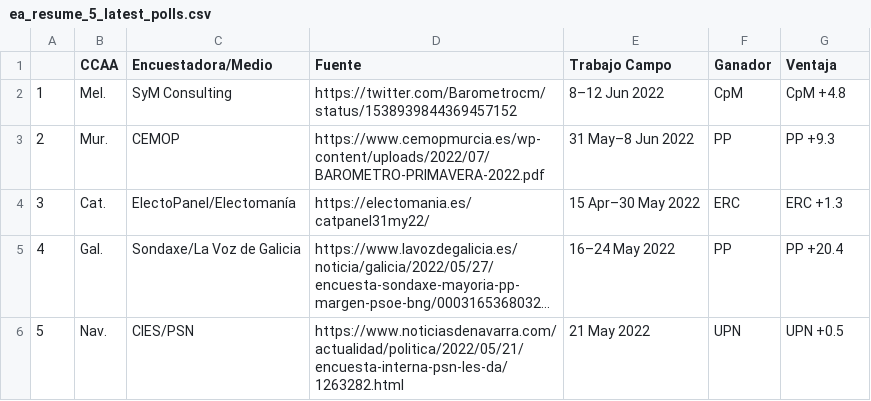
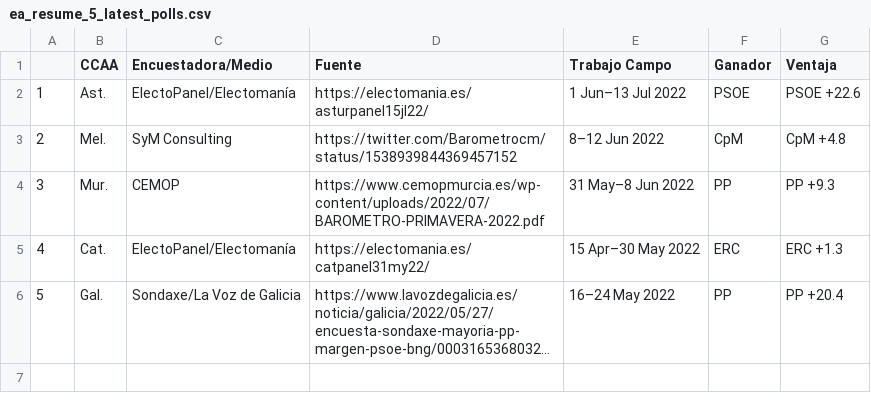
Before and after one commit to endikasatu/encuestas_esp, a CSV file: data/ea_resume_5_latest_polls.csv, drawn as a sheet; long unchanged cells end in …; removed rows and columns are numbered as before the commit, all else as after; the diff names each change by its address in the sheet, - before the commit and + after, or states it on an @@ line.

```diff
--- a/data/ea_resume_5_latest_polls.csv
+++ b/data/ea_resume_5_latest_polls.csv
+row 2: 1 | Ast. | ElectoPanel/Electomanía | https://electomania.es/asturpanel15jl22/ | 1 Jun–13 Jul 2022 | PSOE | PSOE +22.6
-A3: 1
+A3: 2
-A4: 2
+A4: 3
-A5: 3
+A5: 4
-A6: 4
+A6: 5
-row 6: 5 | Nav. | CIES/PSN | https://www.noticiasdenavarra.com/actualidad/politica/2022/05/21/encuesta-interna-psn-les-da/1263282.html | 21 May 2022 | UPN | UPN +0.5
```
Also changed, not shown: data/spain_latest_polls.csv, 3 other files.
